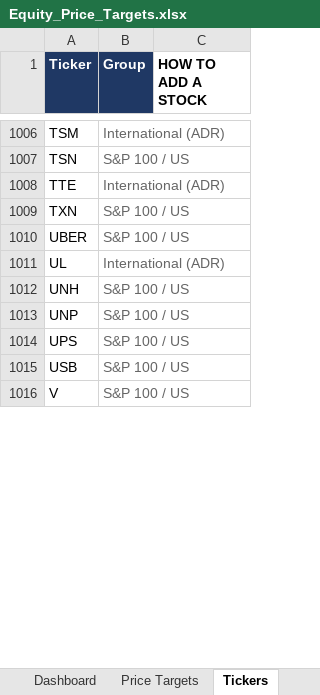
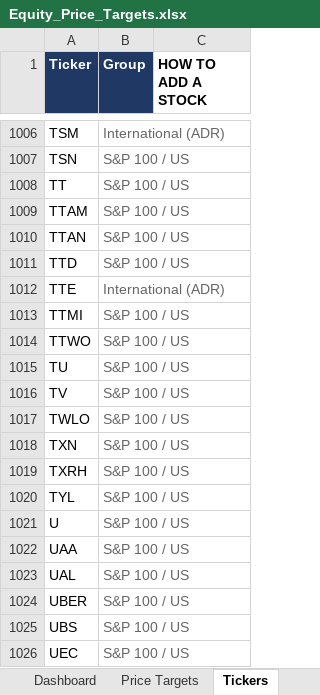
Before and after one commit to williamkellyjr123-source/equity-price-targets, an Excel workbook: Equity_Price_Targets.xlsx, sheet Tickers, drawn as a sheet; only a part is shown, gaps mark what is left out; the shorter side is filled out with more unchanged rows; values as stored, in another font and other column widths than the file's, no borders; the diff covers the shown part only; the diff names each change by its address in the sheet, - before the commit and + after, or states it on an @@ line.

```diff
--- a/Equity_Price_Targets.xlsx (sheet Tickers)
+++ b/Equity_Price_Targets.xlsx (sheet Tickers)
+row 1008: TT | S&P 100 / US
+row 1009: TTAM | S&P 100 / US
+row 1010: TTAN | S&P 100 / US
+row 1011: TTD | S&P 100 / US
+row 1013: TTMI | S&P 100 / US
+row 1014: TTWO | S&P 100 / US
+row 1015: TU | S&P 100 / US
+row 1016: TV | S&P 100 / US
+row 1017: TWLO | S&P 100 / US
+row 1019: TXRH | S&P 100 / US
+row 1020: TYL | S&P 100 / US
+row 1021: U | S&P 100 / US
+row 1022: UAA | S&P 100 / US
+row 1023: UAL | S&P 100 / US
+row 1025: UBS | S&P 100 / US
+row 1026: UEC | S&P 100 / US
```
Also changed, not shown: 9 added rows and 25 removed rows elsewhere in this sheet, sheet Price Targets, sheet Dashboard, 2 other files.
